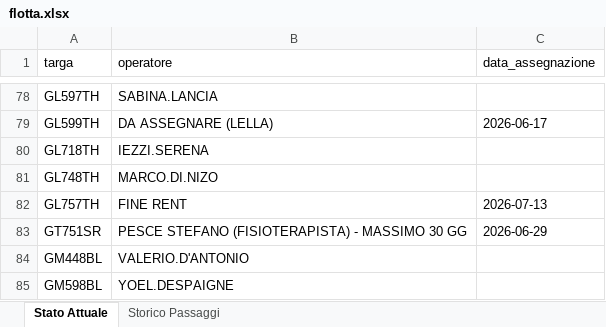
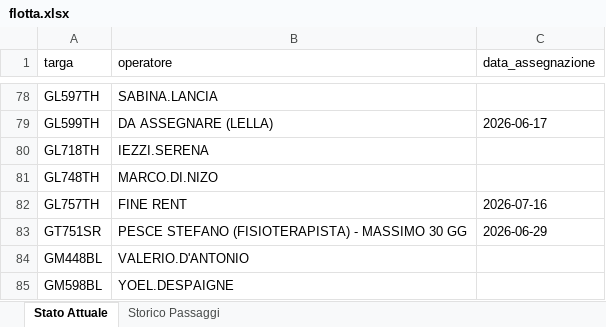
Before and after one commit to messinesetsrm-cell/db_auto, an Excel workbook: flotta.xlsx, sheet Stato Attuale, drawn as a sheet; only a part is shown, gaps mark what is left out; values as stored, in another font and other column widths than the file's, no borders; the diff covers the shown part only; the diff names each change by its address in the sheet, - before the commit and + after, or states it on an @@ line.

```diff
--- a/flotta.xlsx (sheet Stato Attuale)
+++ b/flotta.xlsx (sheet Stato Attuale)
-C82 (data_assegnazione): 2026-07-13
+C82 (data_assegnazione): 2026-07-16
```
Also changed, not shown: 9 edited cells elsewhere in this sheet, sheet Storico Passaggi.
